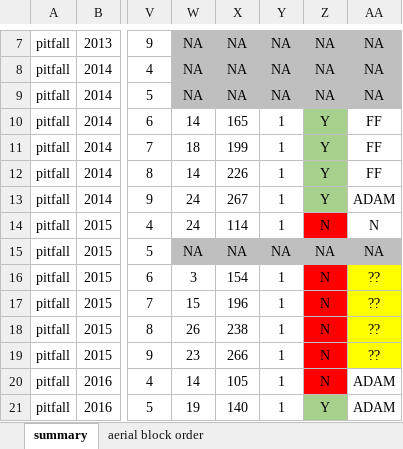
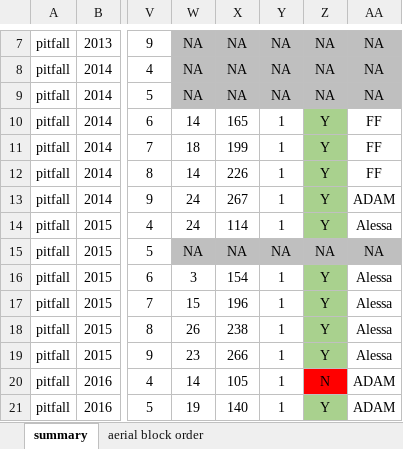
Before and after one commit to kevinwolz/WPP-Biodiversity-Analysis, an Excel workbook: WPP_Insect_Data_Summary.xlsx, sheet summary, drawn as a sheet; only a part is shown, gaps mark what is left out; values as stored, in another font and other column widths than the file's, no borders; the diff names each change by its address in the sheet, - before the commit and + after, or states it on an @@ line.

Commit message:
Bowl analysis updates with finalized data and with new plotting scheme by order.

```diff
--- a/WPP_Insect_Data_Summary.xlsx (sheet summary)
+++ b/WPP_Insect_Data_Summary.xlsx (sheet summary)
-Z14: N
+Z14: Y
-Z14 fill: #FF0000
+Z14 fill: #A9D18E
-AA14: N
+AA14: Alessa
-Z16:Z19: N
+Z16:Z19: Y
-Z16:Z19 fill: #FF0000
+Z16:Z19 fill: #A9D18E
-AA16:AA19: ??
+AA16:AA19: Alessa
-AA16:AA19 fill: #FFFF00
+AA16:AA19 fill: none
```
Also changed, not shown: 31 other files.
